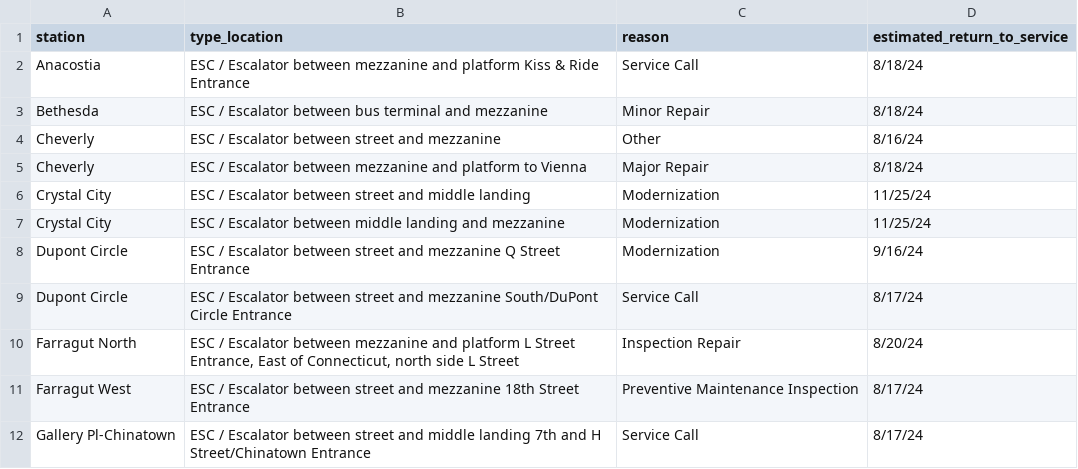
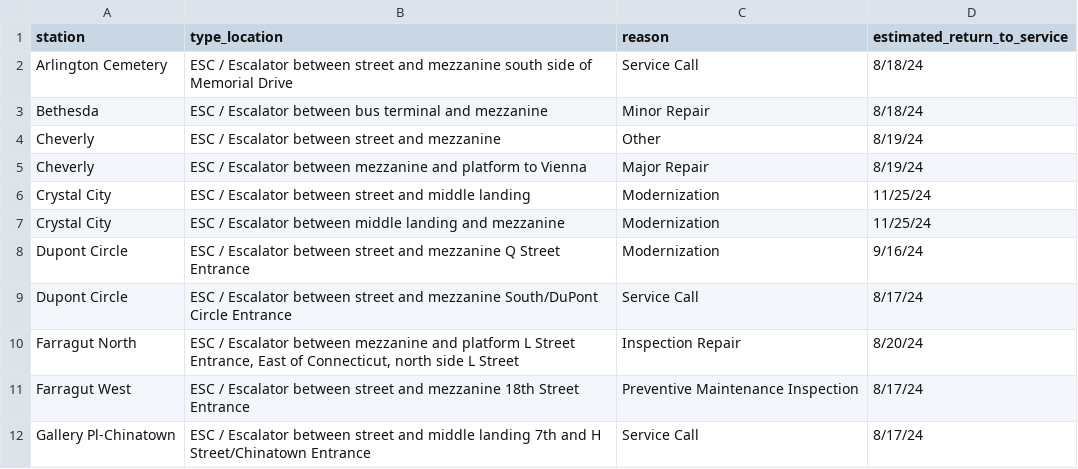
Before and after one commit to erxclau/wmata-elevators-escalators, a CSV file: outages.csv, drawn as a sheet; only a part is shown; the diff covers the shown part only.

```diff
--- a/outages.csv
+++ b/outages.csv
@@ -1,6 +1,6 @@
 station,type_location,reason,estimated_return_to_service
-Anacostia,ESC / Escalator between mezzanine and platform Kiss & Ride Entrance,Service Call,8/18/24
+Arlington Cemetery,ESC / Escalator between street and mezzanine south side of Memorial Drive,Service Call,8/18/24
 Bethesda,ESC / Escalator between bus terminal and mezzanine,Minor Repair,8/18/24
-Cheverly,ESC / Escalator between street and mezzanine,Other,8/16/24
-Cheverly,ESC / Escalator between mezzanine and platform to Vienna,Major Repair,8/18/24
+Cheverly,ESC / Escalator between street and mezzanine,Other,8/19/24
+Cheverly,ESC / Escalator between mezzanine and platform to Vienna,Major Repair,8/19/24
 Crystal City,ESC / Escalator between street and middle landing,Modernization,11/25/24
```
Also changed, not shown: 3 added rows, 1 removed row and 4 edited cells elsewhere in this file.
